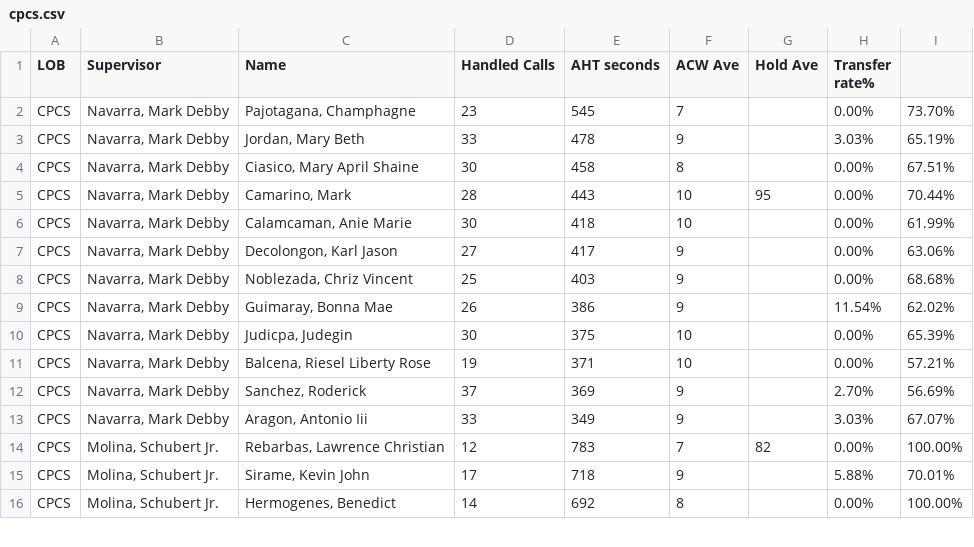
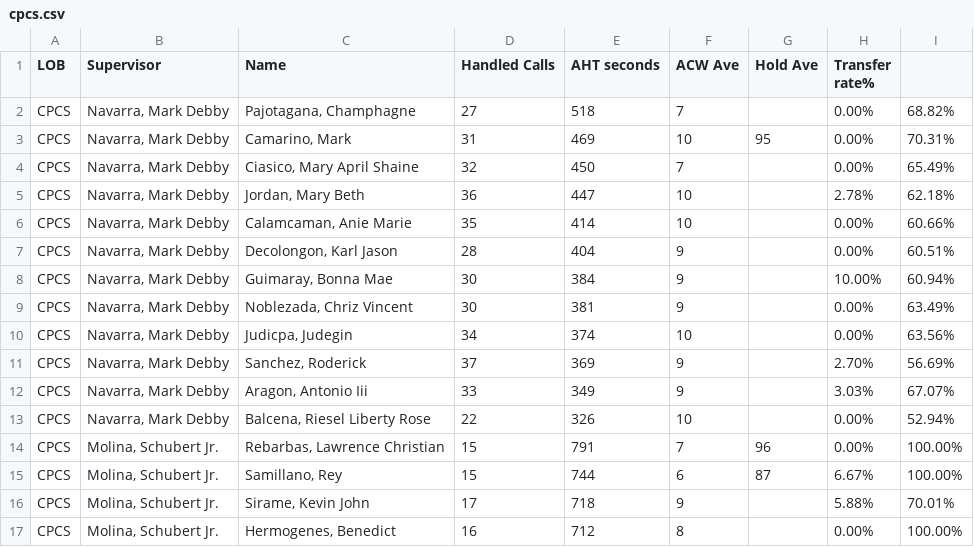
Before and after one commit to CGS-J/CPCS-AHT, a CSV file: cpcs.csv, drawn as a sheet; only a part is shown; the diff covers the shown part only.

```diff
--- a/cpcs.csv
+++ b/cpcs.csv
@@ -1,16 +1,17 @@
 LOB,Supervisor,Name ,Handled Calls ,AHT seconds,ACW Ave,Hold Ave,Transfer rate%,
-CPCS,"Navarra, Mark Debby","Pajotagana, Champhagne",23,545,7,,0.00%,73.70%
-CPCS,"Navarra, Mark Debby","Jordan, Mary Beth",33,478,9,,3.03%,65.19%
-CPCS,"Navarra, Mark Debby","Ciasico, Mary April Shaine",30,458,8,,0.00%,67.51%
-CPCS,"Navarra, Mark Debby","Camarino, Mark",28,443,10,95,0.00%,70.44%
-CPCS,"Navarra, Mark Debby","Calamcaman, Anie Marie",30,418,10,,0.00%,61.99%
-CPCS,"Navarra, Mark Debby","Decolongon, Karl Jason",27,417,9,,0.00%,63.06%
-CPCS,"Navarra, Mark Debby","Noblezada, Chriz Vincent",25,403,9,,0.00%,68.68%
-CPCS,"Navarra, Mark Debby","Guimaray, Bonna Mae",26,386,9,,11.54%,62.02%
-CPCS,"Navarra, Mark Debby","Judicpa, Judegin",30,375,10,,0.00%,65.39%
-CPCS,"Navarra, Mark Debby","Balcena, Riesel Liberty Rose",19,371,10,,0.00%,57.21%
+CPCS,"Navarra, Mark Debby","Pajotagana, Champhagne",27,518,7,,0.00%,68.82%
+CPCS,"Navarra, Mark Debby","Camarino, Mark",31,469,10,95,0.00%,70.31%
+CPCS,"Navarra, Mark Debby","Ciasico, Mary April Shaine",32,450,7,,0.00%,65.49%
+CPCS,"Navarra, Mark Debby","Jordan, Mary Beth",36,447,10,,2.78%,62.18%
+CPCS,"Navarra, Mark Debby","Calamcaman, Anie Marie",35,414,10,,0.00%,60.66%
+CPCS,"Navarra, Mark Debby","Decolongon, Karl Jason",28,404,9,,0.00%,60.51%
+CPCS,"Navarra, Mark Debby","Guimaray, Bonna Mae",30,384,9,,10.00%,60.94%
+CPCS,"Navarra, Mark Debby","Noblezada, Chriz Vincent",30,381,9,,0.00%,63.49%
+CPCS,"Navarra, Mark Debby","Judicpa, Judegin",34,374,10,,0.00%,63.56%
 CPCS,"Navarra, Mark Debby","Sanchez, Roderick",37,369,9,,2.70%,56.69%
 CPCS,"Navarra, Mark Debby","Aragon, Antonio Iii",33,349,9,,3.03%,67.07%
-CPCS,"Molina, Schubert Jr.","Rebarbas, Lawrence Christian",12,783,7,82,0.00%,100.00%
+CPCS,"Navarra, Mark Debby","Balcena, Riesel Liberty Rose",22,326,10,,0.00%,52.94%
+CPCS,"Molina, Schubert Jr.","Rebarbas, Lawrence Christian",15,791,7,96,0.00%,100.00%
+CPCS,"Molina, Schubert Jr.","Samillano, Rey",15,744,6,87,6.67%,100.00%
 CPCS,"Molina, Schubert Jr.","Sirame, Kevin John",17,718,9,,5.88%,70.01%
-CPCS,"Molina, Schubert Jr.","Hermogenes, Benedict",14,692,8,,0.00%,100.00%
+CPCS,"Molina, Schubert Jr.","Hermogenes, Benedict",16,712,8,,0.00%,100.00%
```
Also changed, not shown: 2 added rows, 3 removed rows and 3 edited cells elsewhere in this file, cpcsAHT.csv, 1 other file.
